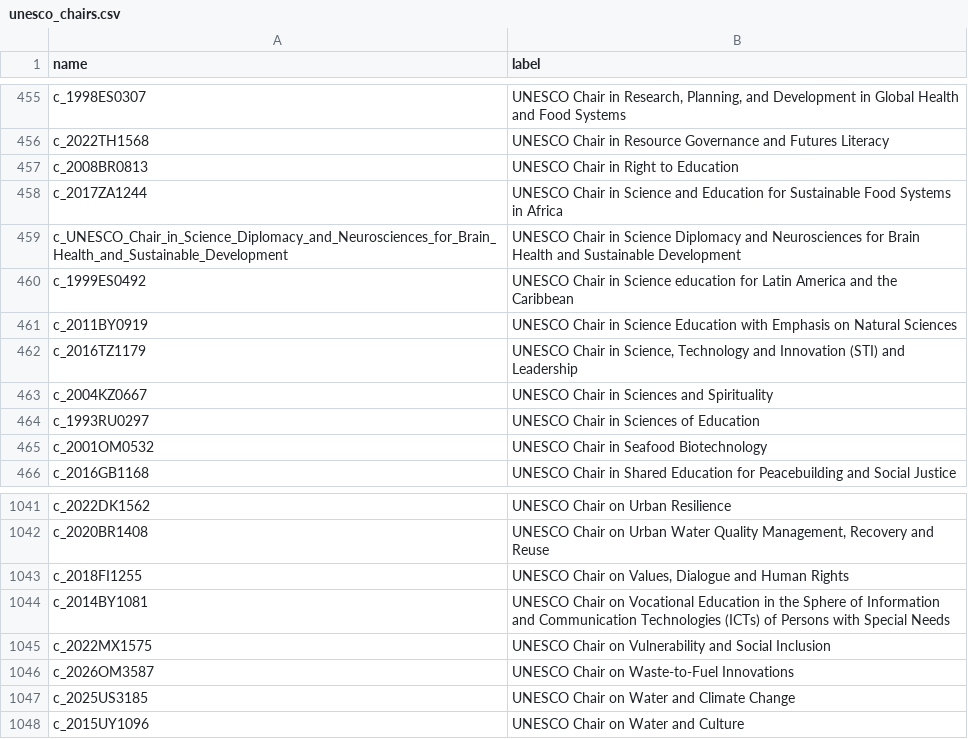
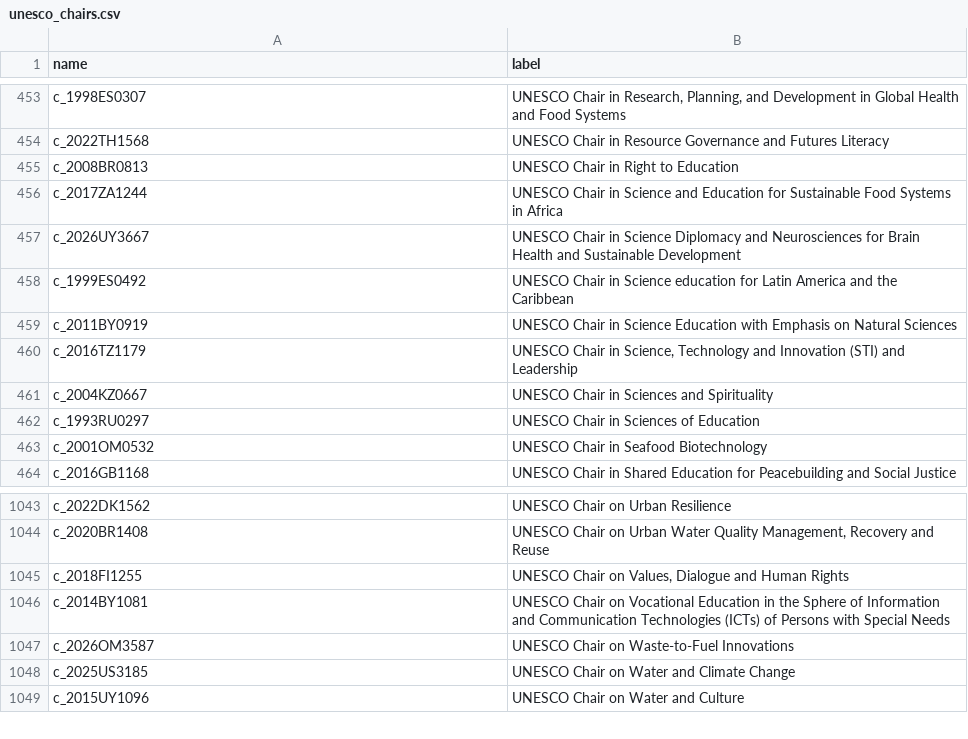
Before and after one commit to Memedsundu/unesco-chairs-csv, a CSV file: unesco_chairs.csv, drawn as a sheet; only a part is shown, gaps mark what is left out; the diff covers the shown part only.

```diff
--- a/unesco_chairs.csv
+++ b/unesco_chairs.csv
@@ -458,3 +456,3 @@ c_2008BR0813,UNESCO Chair in Right to Education
 c_2017ZA1244,UNESCO Chair in Science and Education for Sustainable Food Systems in Africa
-c_UNESCO_Chair_in_Science_Diplomacy_and_Neurosciences_for_Brain_Health_and_Sustainable_Development,UNESCO Chair in Science Diplomacy and Neurosciences for Brain Health and Sustainable Development
+c_2026UY3667,UNESCO Chair in Science Diplomacy and Neurosciences for Brain Health and Sustainable Development
 c_1999ES0492,UNESCO Chair in Science education for Latin America and the Caribbean
@@ -1044,3 +1046,2 @@ c_2018FI1255,"UNESCO Chair on Values, Dialogue and Human Rights"
 c_2014BY1081,UNESCO Chair on Vocational Education in the Sphere of Information and Communication Technologies (ICTs) of Persons with Special Needs
-c_2022MX1575,UNESCO Chair on Vulnerability and Social Inclusion
 c_2026OM3587,UNESCO Chair on Waste-to-Fuel Innovations
```
Also changed, not shown: 6 added rows and 4 removed rows elsewhere in this file.
